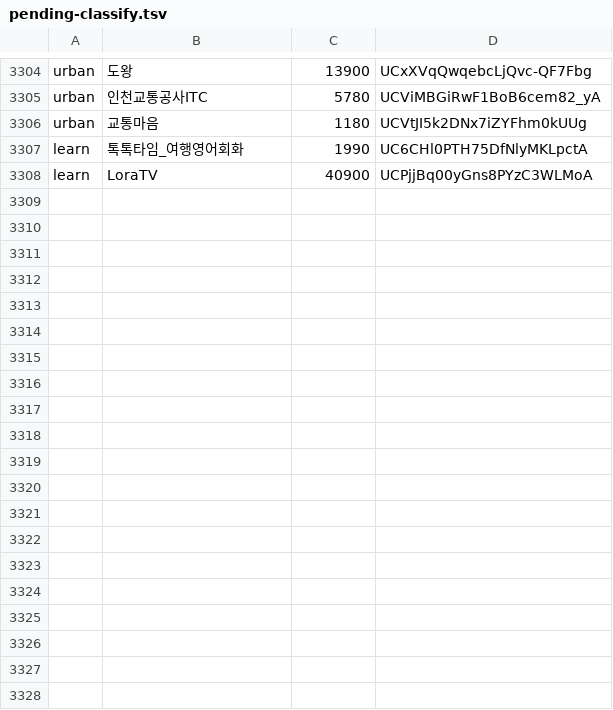
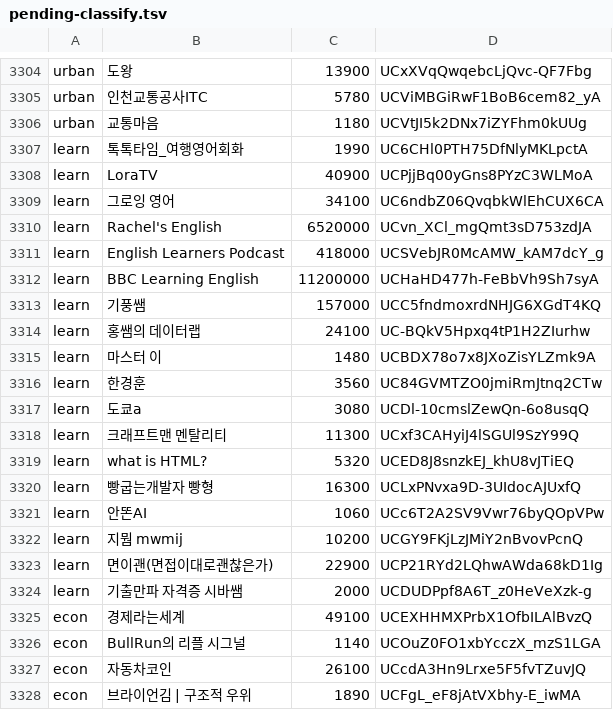
Before and after one commit to ddakshe/minilabs-data-hub, a TSV file: channels/pending-classify.tsv, drawn as a sheet; only a part is shown, gaps mark what is left out; the diff covers the shown part only.

```diff
--- a/channels/pending-classify.tsv
+++ b/channels/pending-classify.tsv
@@ -3308 +3308,21 @@ learn	톡톡타임_여행영어회화	1990	UC6CHl0PTH75DfNlyMKLpctA
 learn	LoraTV	40900	UCPjjBq00yGns8PYzC3WLMoA
+learn	그로잉 영어	34100	UC6ndbZ06QvqbkWlEhCUX6CA
+learn	Rachel's English	6520000	UCvn_XCl_mgQmt3sD753zdJA
+learn	English Learners Podcast	418000	UCSVebJR0McAMW_kAM7dcY_g
+learn	BBC Learning English	11200000	UCHaHD477h-FeBbVh9Sh7syA
+learn	기풍쌤	157000	UCC5fndmoxrdNHJG6XGdT4KQ
+learn	홍쌤의 데이터랩	24100	UC-BQkV5Hpxq4tP1H2ZIurhw
+learn	마스터 이	1480	UCBDX78o7x8JXoZisYLZmk9A
+learn	한경훈	3560	UC84GVMTZO0jmiRmJtnq2CTw
+learn	도쿄a	3080	UCDl-10cmslZewQn-6o8usqQ
+learn	크래프트맨 멘탈리티	11300	UCxf3CAHyiJ4lSGUl9SzY99Q
+learn	what is HTML?	5320	UCED8J8snzkEJ_khU8vJTiEQ
+learn	빵굽는개발자 빵형	16300	UCLxPNvxa9D-3UIdocAJUxfQ
+learn	안똔AI	1060	UCc6T2A2SV9Vwr76byQOpVPw
+learn	지뭠 mwmij	10200	UCGY9FKjLzJMiY2nBvovPcnQ
+learn	면이괜(면접이대로괜찮은가)	22900	UCP21RYd2LQhwAWda68kD1Ig
+learn	기출만파 자격증 시바쌤	2000	UCDUDPpf8A6T_z0HeVeXzk-g
+econ	경제라는세계	49100	UCEXHHMXPrbX1OfbILAlBvzQ
+econ	BullRun의 리플 시그널	1140	UCOuZ0FO1xbYcczX_mzS1LGA
+econ	자동차코인	26100	UCcdA3Hn9Lrxe5F5fvTZuvJQ
+econ	브라이언김 | 구조적 우위	1890	UCFgL_eF8jAtVXbhy-E_iwMA
```
Also changed, not shown: 10 added rows elsewhere in this file, 10 other files.
